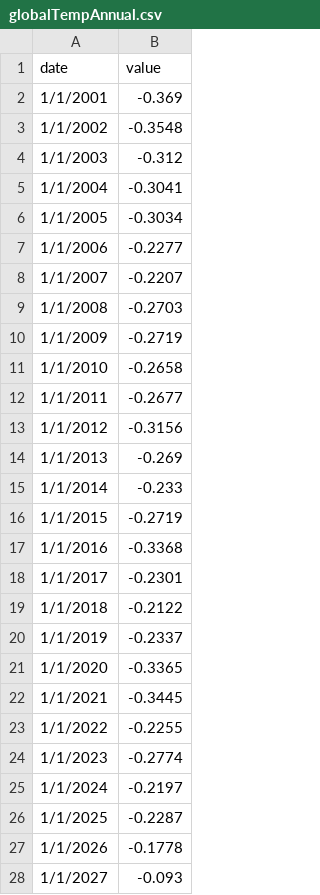
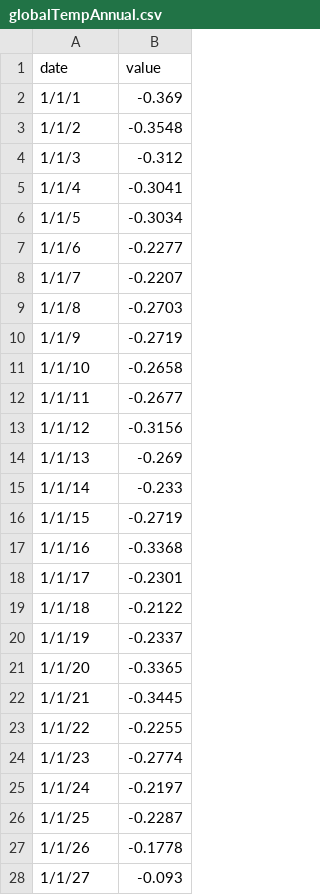
Before and after one commit to bletcher/ctse, a CSV file: public/data/globalTempAnnual.csv, drawn as a sheet; only a part is shown; the diff covers the shown part only.

```diff
--- a/public/data/globalTempAnnual.csv
+++ b/public/data/globalTempAnnual.csv
@@ -1,28 +1,28 @@
 date,value
-1/1/2001,-0.369
-1/1/2002,-0.3548
-1/1/2003,-0.312
-1/1/2004,-0.3041
-1/1/2005,-0.3034
-1/1/2006,-0.2277
-1/1/2007,-0.2207
-1/1/2008,-0.2703
-1/1/2009,-0.2719
-1/1/2010,-0.2658
-1/1/2011,-0.2677
-1/1/2012,-0.3156
-1/1/2013,-0.269
-1/1/2014,-0.233
-1/1/2015,-0.2719
-1/1/2016,-0.3368
-1/1/2017,-0.2301
-1/1/2018,-0.2122
-1/1/2019,-0.2337
-1/1/2020,-0.3365
-1/1/2021,-0.3445
-1/1/2022,-0.2255
-1/1/2023,-0.2774
-1/1/2024,-0.2197
-1/1/2025,-0.2287
-1/1/2026,-0.1778
-1/1/2027,-0.093
+1/1/1,-0.369
+1/1/2,-0.3548
+1/1/3,-0.312
+1/1/4,-0.3041
+1/1/5,-0.3034
+1/1/6,-0.2277
+1/1/7,-0.2207
+1/1/8,-0.2703
+1/1/9,-0.2719
+1/1/10,-0.2658
+1/1/11,-0.2677
+1/1/12,-0.3156
+1/1/13,-0.269
+1/1/14,-0.233
+1/1/15,-0.2719
+1/1/16,-0.3368
+1/1/17,-0.2301
+1/1/18,-0.2122
+1/1/19,-0.2337
+1/1/20,-0.3365
+1/1/21,-0.3445
+1/1/22,-0.2255
+1/1/23,-0.2774
+1/1/24,-0.2197
+1/1/25,-0.2287
+1/1/26,-0.1778
+1/1/27,-0.093
```
Also changed, not shown: 72 edited cells elsewhere in this file, 2 other files.
